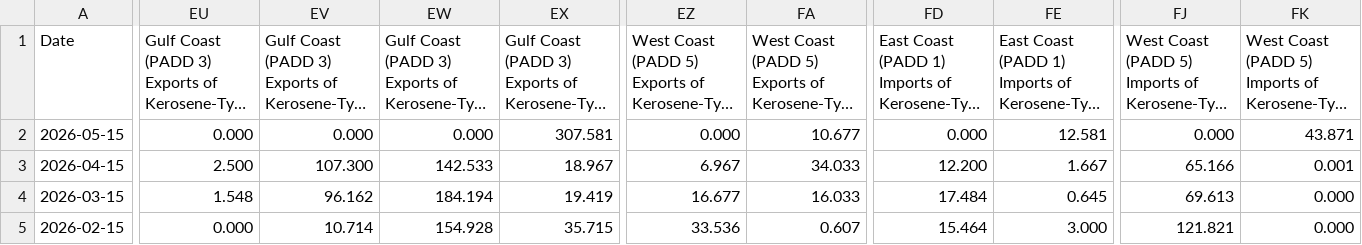
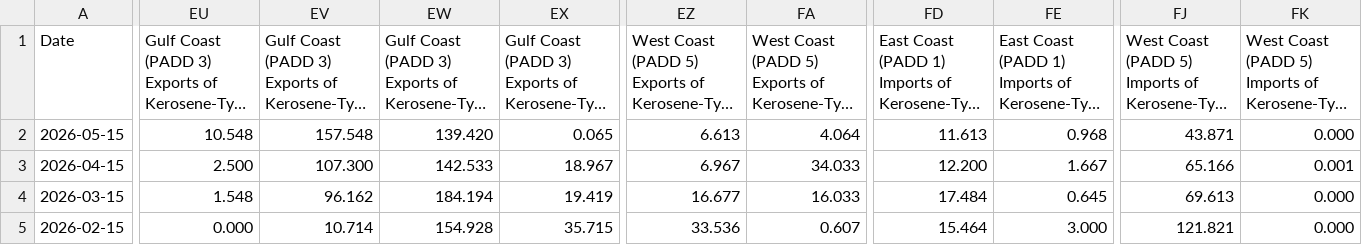
Before and after one commit to hoff01/data-workbook, a CSV file: Jet_Balance/eia_monthly/jet.csv, drawn as a sheet; only a part is shown, gaps mark what is left out; long unchanged cells end in …; the diff names each change by its address in the sheet, - before the commit and + after, or states it on an @@ line.

```diff
--- a/Jet_Balance/eia_monthly/jet.csv
+++ b/Jet_Balance/eia_monthly/jet.csv
-EU2: 0.000
+EU2: 10.548
-EV2: 0.000
+EV2: 157.548
-EW2: 0.000
+EW2: 139.420
-EX2: 307.581
+EX2: 0.065
-EZ2: 0.000
+EZ2: 6.613
-FA2: 10.677
+FA2: 4.064
-FD2: 0.000
+FD2: 11.613
-FE2: 12.581
+FE2: 0.968
-FJ2: 0.000
+FJ2: 43.871
-FK2: 43.871
+FK2: 0.000
```
Also changed, not shown: Diesel_Balance/eia_monthly/diesel.csv, eia_monthly/bulk_series.csv, 39 other files.
